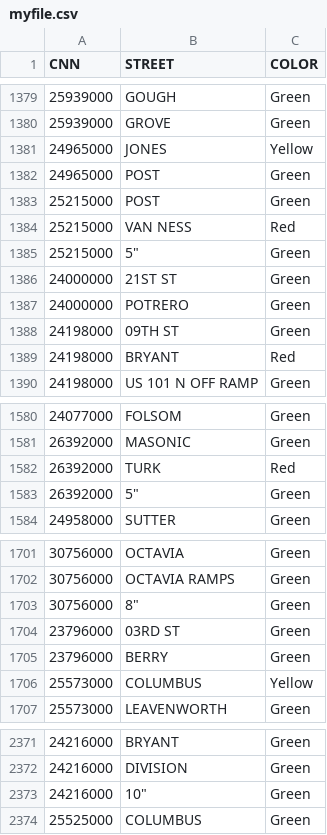
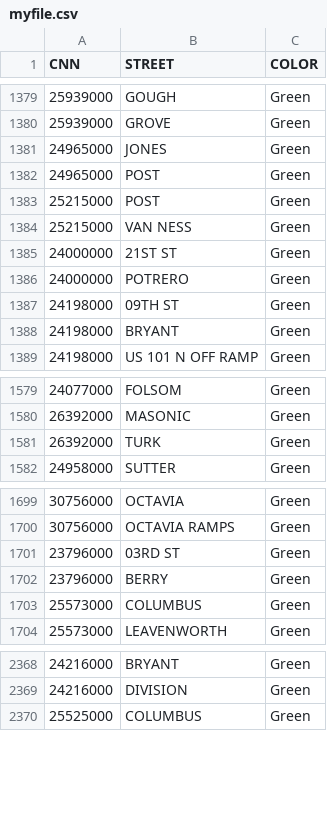
Before and after one commit to ElenaStoeva/cs4414-hw1, a CSV file: controller/myfile.csv, drawn as a sheet; only a part is shown, gaps mark what is left out; the diff covers the shown part only.

```diff
--- a/controller/myfile.csv
+++ b/controller/myfile.csv
@@ -1380,7 +1380,6 @@ CNN,STREET,COLOR
 25939000,GROVE,Green
-24965000,JONES,Yellow
+24965000,JONES,Green
 24965000,POST,Green
 25215000,POST,Green
-25215000,VAN NESS,Red
-25215000,5",Green
+25215000,VAN NESS,Green
 24000000,21ST ST,Green
@@ -1388,3 +1387,3 @@ CNN,STREET,COLOR
 24198000,09TH ST,Green
-24198000,BRYANT,Red
+24198000,BRYANT,Green
 24198000,US 101 N OFF RAMP,Green
@@ -1581,4 +1580,3 @@ CNN,STREET,COLOR
 26392000,MASONIC,Green
-26392000,TURK,Red
-26392000,5",Green
+26392000,TURK,Green
 24958000,SUTTER,Green
@@ -1702,6 +1700,5 @@ CNN,STREET,COLOR
 30756000,OCTAVIA RAMPS,Green
-30756000,8",Green
 23796000,03RD ST,Green
 23796000,BERRY,Green
-25573000,COLUMBUS,Yellow
+25573000,COLUMBUS,Green
 25573000,LEAVENWORTH,Green
@@ -2372,3 +2369,2 @@ CNN,STREET,COLOR
 24216000,DIVISION,Green
-24216000,10",Green
 25525000,COLUMBUS,Green
```
Also changed, not shown: 1 removed row and 105 edited cells elsewhere in this file, 4 other files.
